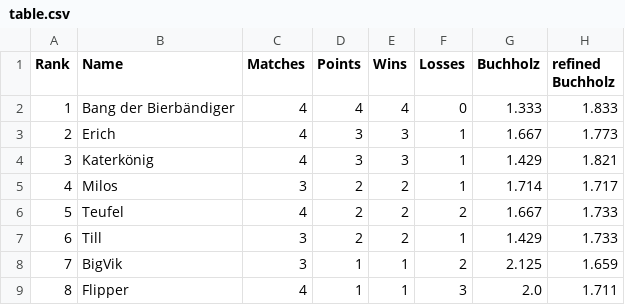
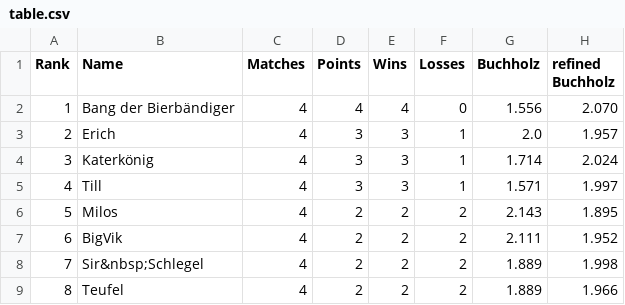
Before and after one commit to flunkypiraten/flunkypiraten.github.io, a CSV file: _data/table.csv, drawn as a sheet; only a part is shown; the diff covers the shown part only.

Commit message:
Update table, match, and breaks data

```diff
--- a/_data/table.csv
+++ b/_data/table.csv
@@ -1,9 +1,9 @@
 Rank,Name,Matches,Points,Wins,Losses,Buchholz,refined Buchholz
-1,Bang der Bierbändiger,4,4,4,0,1.333,1.833
-2,Erich,4,3,3,1,1.667,1.773
-3,Katerkönig,4,3,3,1,1.429,1.821
-4,Milos,3,2,2,1,1.714,1.717
-5,Teufel,4,2,2,2,1.667,1.733
-6,Till,3,2,2,1,1.429,1.733
-7,BigVik,3,1,1,2,2.125,1.659
-8,Flipper,4,1,1,3,2.0,1.711
+1,Bang der Bierbändiger,4,4,4,0,1.556,2.070
+2,Erich,4,3,3,1,2.0,1.957
+3,Katerkönig,4,3,3,1,1.714,2.024
+4,Till,4,3,3,1,1.571,1.997
+5,Milos,4,2,2,2,2.143,1.895
+6,BigVik,4,2,2,2,2.111,1.952
+7,Sir&nbsp;Schlegel,4,2,2,2,1.889,1.998
+8,Teufel,4,2,2,2,1.889,1.966
```
Also changed, not shown: 16 edited cells elsewhere in this file, 1 other file.
